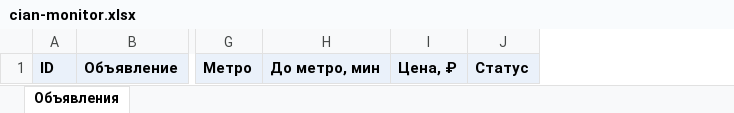
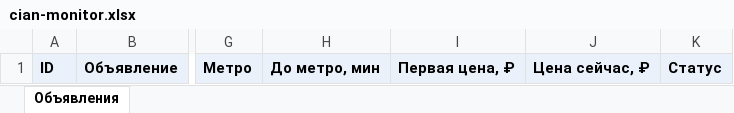
Before and after one commit to kladovaya-altaya/kladovaya-altaya.github.io, an Excel workbook: cian-monitor/cian-monitor.xlsx, sheet Объявления, drawn as a sheet; only a part is shown, gaps mark what is left out; values as stored, in another font and other column widths than the file's, no borders; removed rows and columns are numbered as before the commit, all else as after; the diff names each change by its address in the sheet, - before the commit and + after, or states it on an @@ line.

```diff
--- a/cian-monitor/cian-monitor.xlsx (sheet Объявления)
+++ b/cian-monitor/cian-monitor.xlsx (sheet Объявления)
-column I, row 1: Цена, ₽
+column I, row 1: Первая цена, ₽
+column J, row 1: Цена сейчас, ₽
```
Also changed, not shown: 1 other file.
